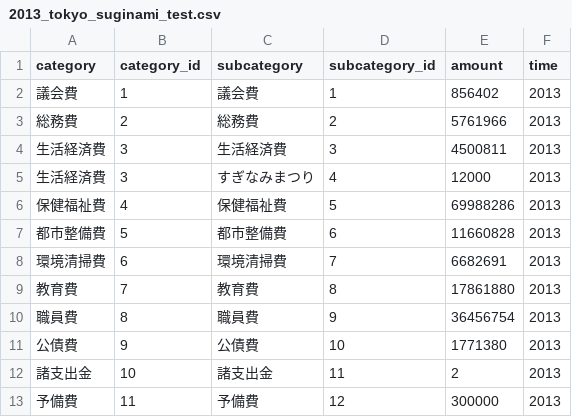
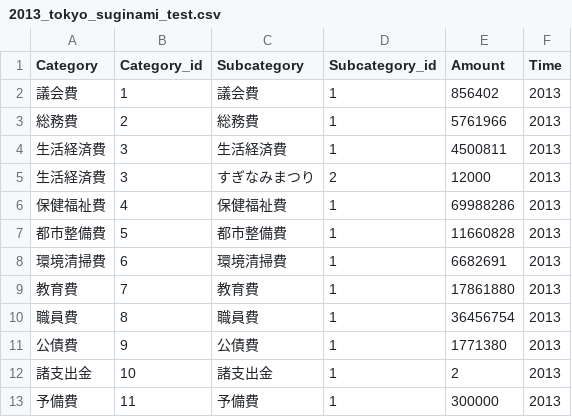
Before and after one commit to haradakunihiko/Konigs-h.github.io, a CSV file: files/2013_tokyo_suginami_test.csv, drawn as a sheet.

Commit message:
changed column to uppercase

```diff
--- a/files/2013_tokyo_suginami_test.csv
+++ b/files/2013_tokyo_suginami_test.csv
@@ -1,13 +1,13 @@
-category,category_id,subcategory,subcategory_id,amount,time
+Category,Category_id,Subcategory,Subcategory_id,Amount,Time
 議会費,1,議会費,1,856402,2013
-総務費,2,総務費,2,5761966,2013
-生活経済費,3,生活経済費,3,4500811,2013
-生活経済費,3,すぎなみまつり,4,12000,2013
-保健福祉費,4,保健福祉費,5,69988286,2013
-都市整備費,5,都市整備費,6,11660828,2013
-環境清掃費,6,環境清掃費,7,6682691,2013
-教育費,7,教育費,8,17861880,2013
-職員費,8,職員費,9,36456754,2013
-公債費,9,公債費,10,1771380,2013
-諸支出金,10,諸支出金,11,2,2013
-予備費,11,予備費,12,300000,2013
+総務費,2,総務費,1,5761966,2013
+生活経済費,3,生活経済費,1,4500811,2013
+生活経済費,3,すぎなみまつり,2,12000,2013
+保健福祉費,4,保健福祉費,1,69988286,2013
+都市整備費,5,都市整備費,1,11660828,2013
+環境清掃費,6,環境清掃費,1,6682691,2013
+教育費,7,教育費,1,17861880,2013
+職員費,8,職員費,1,36456754,2013
+公債費,9,公債費,1,1771380,2013
+諸支出金,10,諸支出金,1,2,2013
+予備費,11,予備費,1,300000,2013
```
